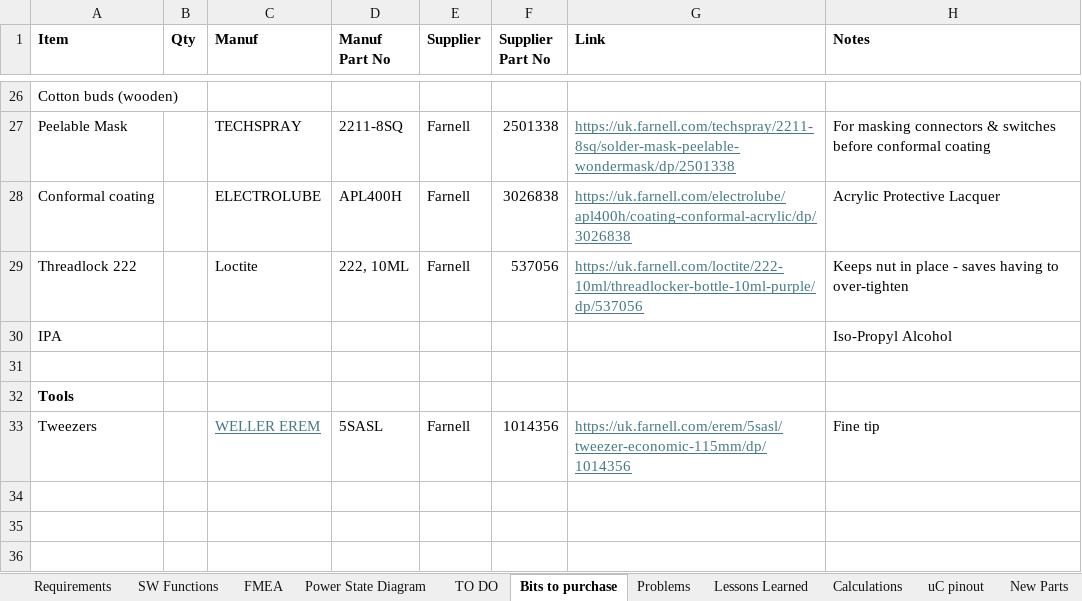
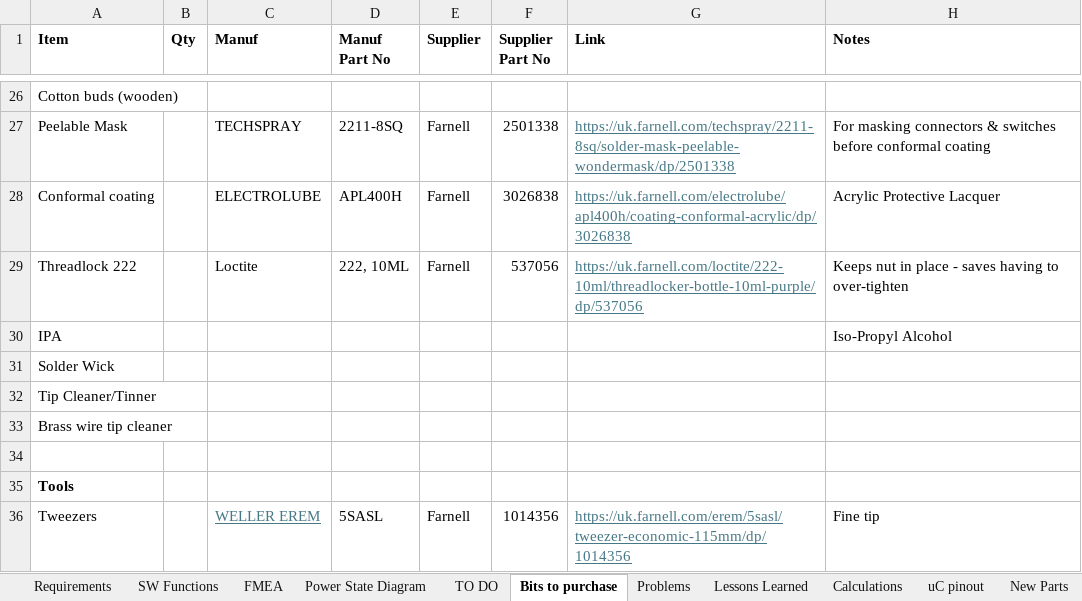
Before and after one commit to ImNickA/AltiumGithub, an Excel workbook: Karman Delta Arm/Rocket arming system.xlsx, sheet Bits to purchase, drawn as a sheet; only a part is shown, gaps mark what is left out; values as stored, in another font and other column widths than the file's, no borders; the diff names each change by its address in the sheet, - before the commit and + after, or states it on an @@ line.

```diff
--- a/Karman Delta Arm/Rocket arming system.xlsx (sheet Bits to purchase)
+++ b/Karman Delta Arm/Rocket arming system.xlsx (sheet Bits to purchase)
+row 31: Solder Wick
+row 32: Tip Cleaner/Tinner
+row 33: Brass wire tip cleaner
```
Also changed, not shown: sheet TO DO, 3 other files.
